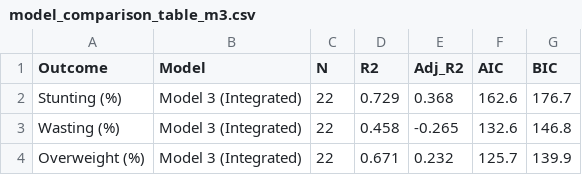
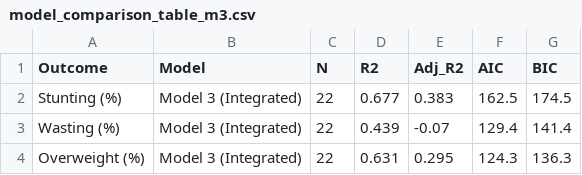
Before and after one commit to JiayiQinivy/UNICEF-DS, a CSV file: outputs/model_comparison_table_m3.csv, drawn as a sheet.

```diff
--- a/outputs/model_comparison_table_m3.csv
+++ b/outputs/model_comparison_table_m3.csv
@@ -1,4 +1,4 @@
 Outcome,Model,N,R2,Adj_R2,AIC,BIC
-Stunting (%),Model 3 (Integrated),22,0.729,0.368,162.6,176.7
-Wasting (%),Model 3 (Integrated),22,0.458,-0.265,132.6,146.8
-Overweight (%),Model 3 (Integrated),22,0.671,0.232,125.7,139.9
+Stunting (%),Model 3 (Integrated),22,0.677,0.383,162.5,174.5
+Wasting (%),Model 3 (Integrated),22,0.439,-0.07,129.4,141.4
+Overweight (%),Model 3 (Integrated),22,0.631,0.295,124.3,136.3
```
Also changed, not shown: 6 other files.
